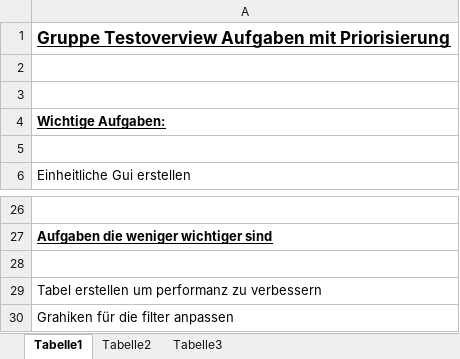
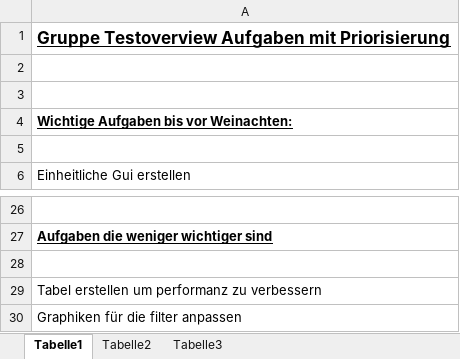
Before and after one commit to Ilias-fmi/TestOverview, an Excel workbook: Aufgaben_TestOverview.xlsx, sheet Tabelle1, drawn as a sheet; only a part is shown, gaps mark what is left out; values as stored, in another font and other column widths than the file's, no borders; the diff names each change by its address in the sheet, - before the commit and + after, or states it on an @@ line.

```diff
--- a/Aufgaben_TestOverview.xlsx (sheet Tabelle1)
+++ b/Aufgaben_TestOverview.xlsx (sheet Tabelle1)
-A4: Wichtige Aufgaben:
+A4: Wichtige Aufgaben bis vor Weinachten:
-A30: Grahiken für die filter anpassen
+A30: Graphiken für die filter anpassen
```
Also changed, not shown: 3 other files.
